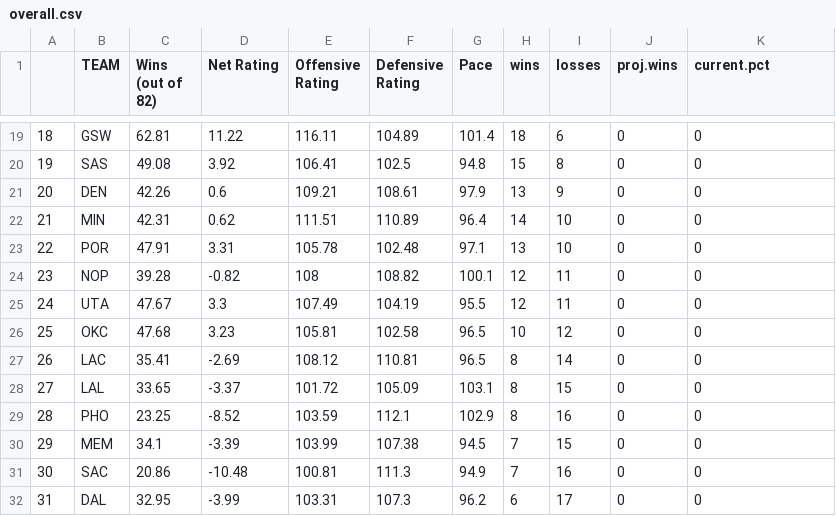
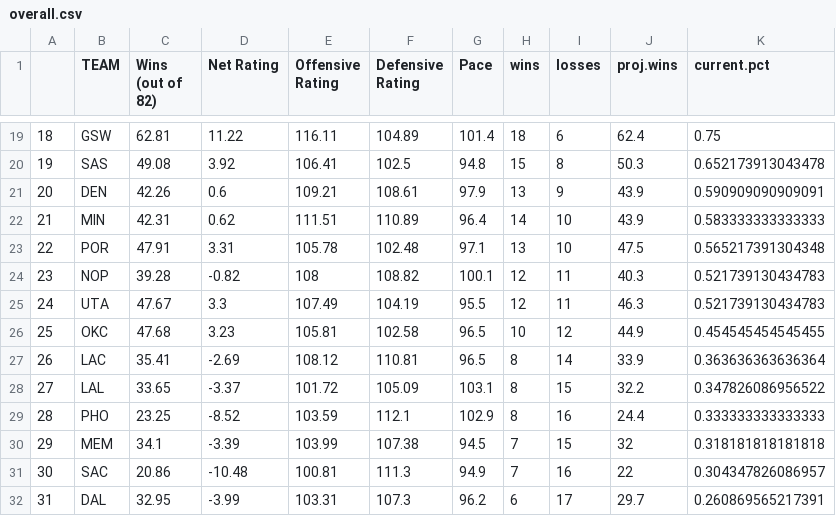
Before and after one commit to tvbassine/four.factors.data, a CSV file: overall.csv, drawn as a sheet; only a part is shown, gaps mark what is left out; the diff covers the shown part only.

```diff
--- a/overall.csv
+++ b/overall.csv
@@ -19,14 +19,14 @@
-"18","GSW",62.81,11.22,116.11,104.89,101.4,18,6,0,0
-"19","SAS",49.08,3.92,106.41,102.5,94.8,15,8,0,0
-"20","DEN",42.26,0.6,109.21,108.61,97.9,13,9,0,0
-"21","MIN",42.31,0.62,111.51,110.89,96.4,14,10,0,0
-"22","POR",47.91,3.31,105.78,102.48,97.1,13,10,0,0
-"23","NOP",39.28,-0.82,108,108.82,100.1,12,11,0,0
-"24","UTA",47.67,3.3,107.49,104.19,95.5,12,11,0,0
-"25","OKC",47.68,3.23,105.81,102.58,96.5,10,12,0,0
-"26","LAC",35.41,-2.69,108.12,110.81,96.5,8,14,0,0
-"27","LAL",33.65,-3.37,101.72,105.09,103.1,8,15,0,0
-"28","PHO",23.25,-8.52,103.59,112.1,102.9,8,16,0,0
-"29","MEM",34.1,-3.39,103.99,107.38,94.5,7,15,0,0
-"30","SAC",20.86,-10.48,100.81,111.3,94.9,7,16,0,0
-"31","DAL",32.95,-3.99,103.31,107.3,96.2,6,17,0,0
+"18","GSW",62.81,11.22,116.11,104.89,101.4,18,6,62.4,0.75
+"19","SAS",49.08,3.92,106.41,102.5,94.8,15,8,50.3,0.652173913043478
+"20","DEN",42.26,0.6,109.21,108.61,97.9,13,9,43.9,0.590909090909091
+"21","MIN",42.31,0.62,111.51,110.89,96.4,14,10,43.9,0.583333333333333
+"22","POR",47.91,3.31,105.78,102.48,97.1,13,10,47.5,0.565217391304348
+"23","NOP",39.28,-0.82,108,108.82,100.1,12,11,40.3,0.521739130434783
+"24","UTA",47.67,3.3,107.49,104.19,95.5,12,11,46.3,0.521739130434783
+"25","OKC",47.68,3.23,105.81,102.58,96.5,10,12,44.9,0.454545454545455
+"26","LAC",35.41,-2.69,108.12,110.81,96.5,8,14,33.9,0.363636363636364
+"27","LAL",33.65,-3.37,101.72,105.09,103.1,8,15,32.2,0.347826086956522
+"28","PHO",23.25,-8.52,103.59,112.1,102.9,8,16,24.4,0.333333333333333
+"29","MEM",34.1,-3.39,103.99,107.38,94.5,7,15,32,0.318181818181818
+"30","SAC",20.86,-10.48,100.81,111.3,94.9,7,16,22,0.304347826086957
+"31","DAL",32.95,-3.99,103.31,107.3,96.2,6,17,29.7,0.260869565217391
```
Also changed, not shown: 32 edited cells elsewhere in this file.
